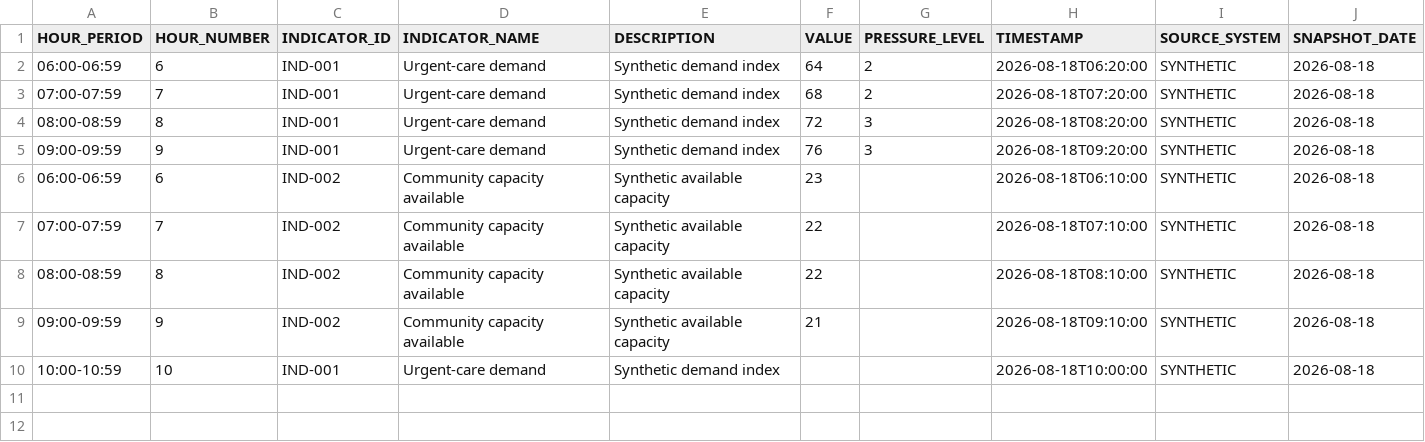
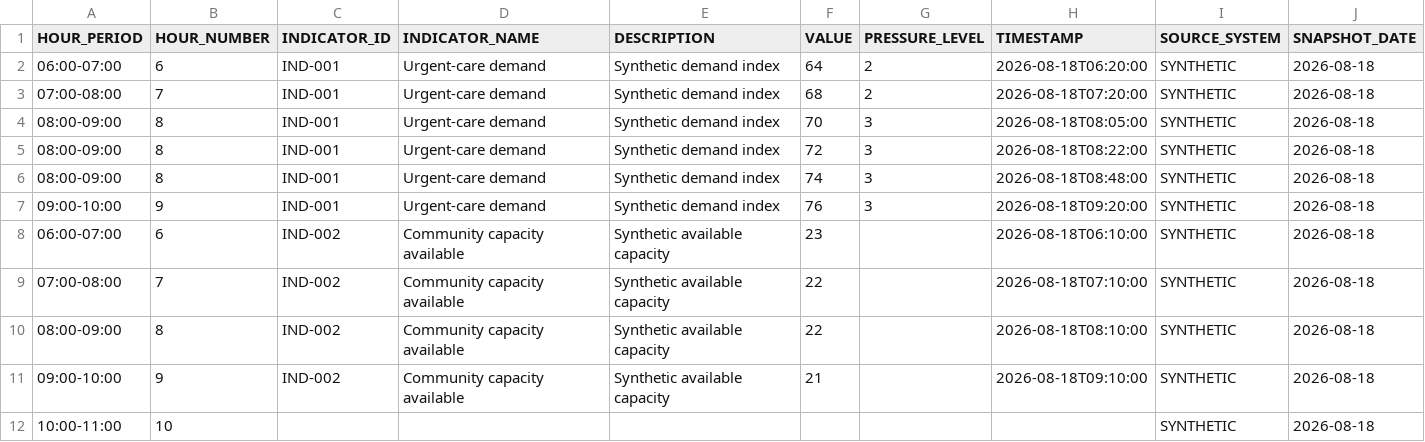
Before and after one commit to Josh-Harvey94/nhs-operational-intelligence-framework, a CSV file: sample-data/LIVE_TODAY.csv, drawn as a sheet.

Commit message:
Expand SQL, timestamp and Start-of-Play framework
Adds public-safe SQL patterns, timestamp/cadence controls, synthetic Start-of-Play example and updated architecture.

```diff
--- a/sample-data/LIVE_TODAY.csv
+++ b/sample-data/LIVE_TODAY.csv
@@ -1,10 +1,12 @@
 HOUR_PERIOD,HOUR_NUMBER,INDICATOR_ID,INDICATOR_NAME,DESCRIPTION,VALUE,PRESSURE_LEVEL,TIMESTAMP,SOURCE_SYSTEM,SNAPSHOT_DATE
-06:00-06:59,6,IND-001,Urgent-care demand,Synthetic demand index,64,2,2026-08-18T06:20:00,SYNTHETIC,2026-08-18
-07:00-07:59,7,IND-001,Urgent-care demand,Synthetic demand index,68,2,2026-08-18T07:20:00,SYNTHETIC,2026-08-18
-08:00-08:59,8,IND-001,Urgent-care demand,Synthetic demand index,72,3,2026-08-18T08:20:00,SYNTHETIC,2026-08-18
-09:00-09:59,9,IND-001,Urgent-care demand,Synthetic demand index,76,3,2026-08-18T09:20:00,SYNTHETIC,2026-08-18
-06:00-06:59,6,IND-002,Community capacity available,Synthetic available capacity,23,,2026-08-18T06:10:00,SYNTHETIC,2026-08-18
-07:00-07:59,7,IND-002,Community capacity available,Synthetic available capacity,22,,2026-08-18T07:10:00,SYNTHETIC,2026-08-18
-08:00-08:59,8,IND-002,Community capacity available,Synthetic available capacity,22,,2026-08-18T08:10:00,SYNTHETIC,2026-08-18
-09:00-09:59,9,IND-002,Community capacity available,Synthetic available capacity,21,,2026-08-18T09:10:00,SYNTHETIC,2026-08-18
-10:00-10:59,10,IND-001,Urgent-care demand,Synthetic demand index,,,2026-08-18T10:00:00,SYNTHETIC,2026-08-18
+06:00-07:00,6,IND-001,Urgent-care demand,Synthetic demand index,64,2,2026-08-18T06:20:00,SYNTHETIC,2026-08-18
+07:00-08:00,7,IND-001,Urgent-care demand,Synthetic demand index,68,2,2026-08-18T07:20:00,SYNTHETIC,2026-08-18
+08:00-09:00,8,IND-001,Urgent-care demand,Synthetic demand index,70,3,2026-08-18T08:05:00,SYNTHETIC,2026-08-18
+08:00-09:00,8,IND-001,Urgent-care demand,Synthetic demand index,72,3,2026-08-18T08:22:00,SYNTHETIC,2026-08-18
+08:00-09:00,8,IND-001,Urgent-care demand,Synthetic demand index,74,3,2026-08-18T08:48:00,SYNTHETIC,2026-08-18
+09:00-10:00,9,IND-001,Urgent-care demand,Synthetic demand index,76,3,2026-08-18T09:20:00,SYNTHETIC,2026-08-18
+06:00-07:00,6,IND-002,Community capacity available,Synthetic available capacity,23,,2026-08-18T06:10:00,SYNTHETIC,2026-08-18
+07:00-08:00,7,IND-002,Community capacity available,Synthetic available capacity,22,,2026-08-18T07:10:00,SYNTHETIC,2026-08-18
+08:00-09:00,8,IND-002,Community capacity available,Synthetic available capacity,22,,2026-08-18T08:10:00,SYNTHETIC,2026-08-18
+09:00-10:00,9,IND-002,Community capacity available,Synthetic available capacity,21,,2026-08-18T09:10:00,SYNTHETIC,2026-08-18
+10:00-11:00,10,,,,,,,SYNTHETIC,2026-08-18
```
Also changed, not shown: 26 other files.
